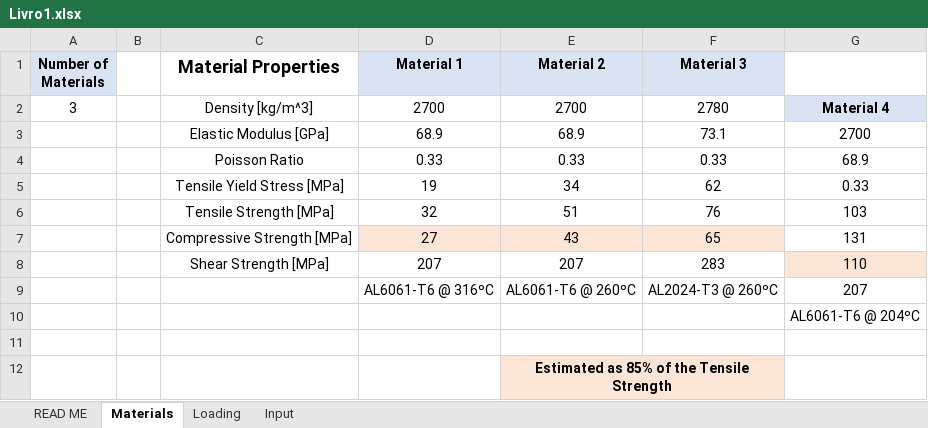
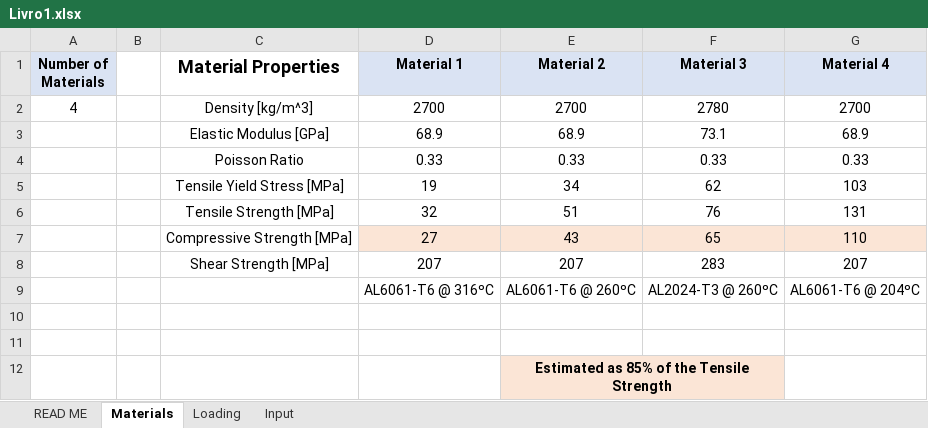
Before and after one commit to Migue1c/Estrutural, an Excel workbook: Livro1.xlsx, sheet Materials, drawn as a sheet; values as stored, in another font and other column widths than the file's, no borders; the diff names each change by its address in the sheet, - before the commit and + after, or states it on an @@ line.

Commit message:
fininho

```diff
--- a/Livro1.xlsx (sheet Materials)
+++ b/Livro1.xlsx (sheet Materials)
-G1: (empty)
+G1: Material 4
-G1 fill: none
+G1 fill: #DAE3F3
-A2 (Number of Materials): 3
+A2 (Number of Materials): 4
-G2 (Material 4): Material 4
+G2 (Material 4): 2700
@@ G2 fill: #DAE3F3 → none, bold: on → off @@
-G3 (Material 4): 2700
+G3 (Material 4): 68.9
-G4 (Material 4): 68.9
+G4 (Material 4): 0.33
-G5 (Material 4): 0.33
+G5 (Material 4): 103
-G6 (Material 4): 103
+G6 (Material 4): 131
-G7 (Material 4): 131
+G7 (Material 4): 110
-G7 fill: none
+G7 fill: #FBE5D6
-G8 (Material 4): 110
+G8 (Material 4): 207
-G8 fill: #FBE5D6
+G8 fill: none
-G9 (Material 4): 207
+G9 (Material 4): AL6061-T6 @ 204ºC
-G10 (Material 4): AL6061-T6 @ 204ºC
+G10 (Material 4): (empty)
```
Also changed, not shown: charts or pictures.
